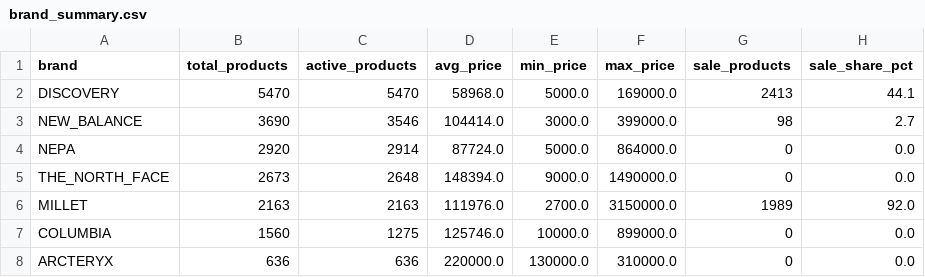
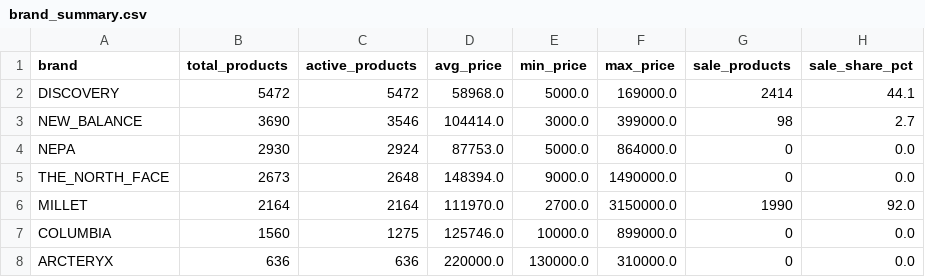
Before and after one commit to koreacolumbia-dotcom/E-comm-marketing-hub, a CSV file: reports/competitor_intel/brand_summary.csv, drawn as a sheet; only a part is shown; the diff names each change by its address in the sheet, - before the commit and + after, or states it on an @@ line.

```diff
--- a/reports/competitor_intel/brand_summary.csv
+++ b/reports/competitor_intel/brand_summary.csv
-B2 (total_products): 5470
+B2 (total_products): 5472
-C2 (active_products): 5470
+C2 (active_products): 5472
-G2 (sale_products): 2413
+G2 (sale_products): 2414
-B4 (total_products): 2920
+B4 (total_products): 2930
-C4 (active_products): 2914
+C4 (active_products): 2924
-D4 (avg_price): 87724.0
+D4 (avg_price): 87753.0
-B6 (total_products): 2163
+B6 (total_products): 2164
-C6 (active_products): 2163
+C6 (active_products): 2164
-D6 (avg_price): 111976.0
+D6 (avg_price): 111970.0
-G6 (sale_products): 1989
+G6 (sale_products): 1990
```
Also changed, not shown: 15 other files.
